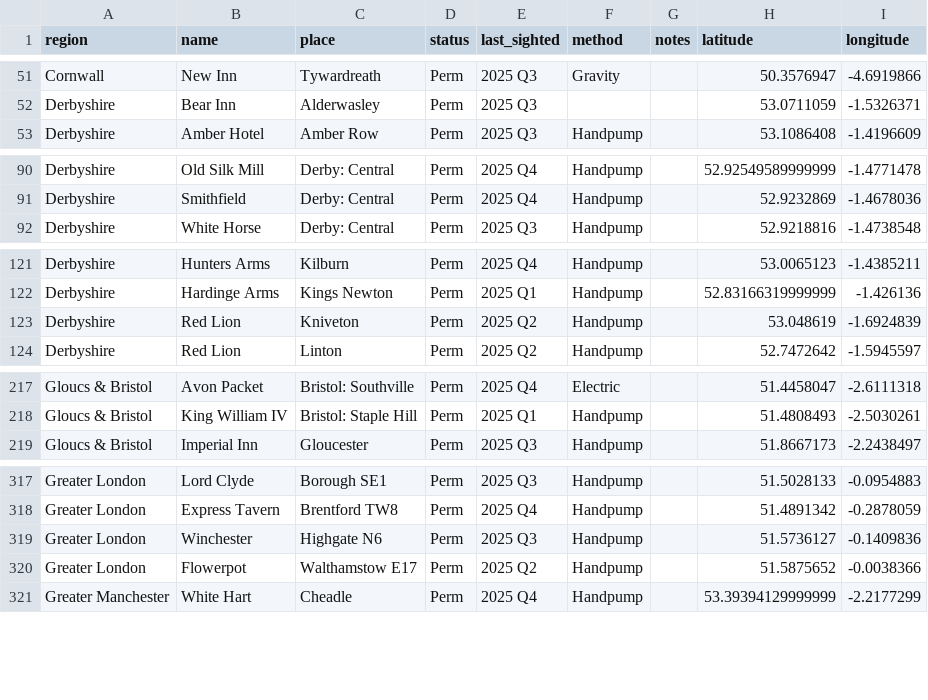
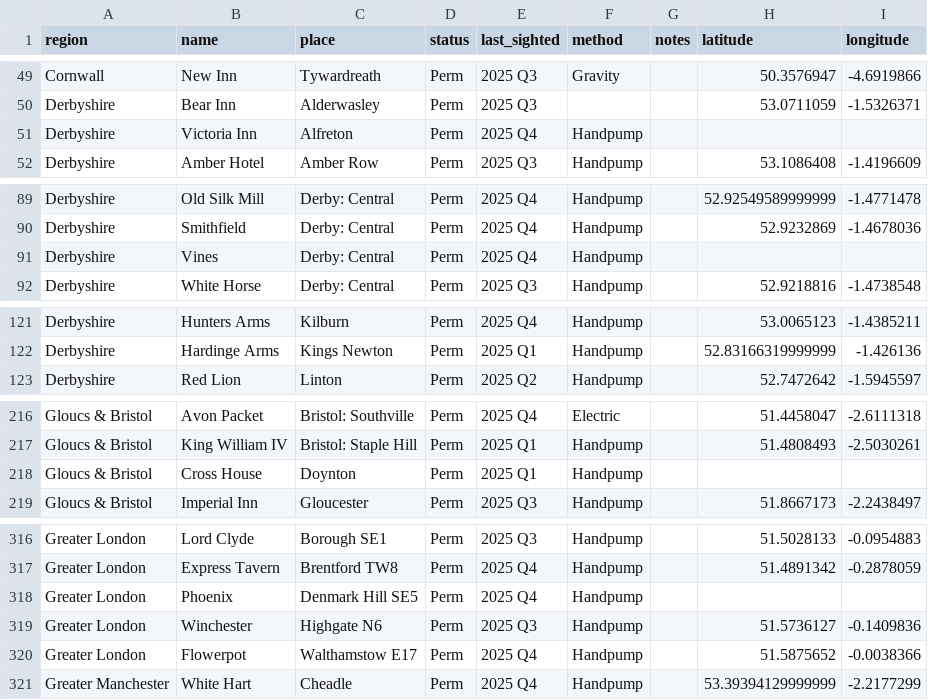
Before and after one commit to fred-cook/Bass-map, a CSV file: pub_locations/permanent_locations.csv, drawn as a sheet; only a part is shown, gaps mark what is left out; the diff covers the shown part only.

```diff
--- a/pub_locations/permanent_locations.csv
+++ b/pub_locations/permanent_locations.csv
@@ -52,2 +50,3 @@ Cornwall,New Inn,Tywardreath,Perm,2025 Q3,Gravity,,50.3576947,-4.6919866
 Derbyshire,Bear Inn,Alderwasley,Perm,2025 Q3,,,53.0711059,-1.5326371
+Derbyshire,Victoria Inn,Alfreton,Perm,2025 Q4,Handpump,,,
 Derbyshire,Amber Hotel,Amber Row,Perm,2025 Q3,Handpump,,53.1086408,-1.4196609
@@ -91,2 +90,3 @@ Derbyshire,Old Silk Mill,Derby: Central,Perm,2025 Q4,Handpump,,52.92549589999999
 Derbyshire,Smithfield,Derby: Central,Perm,2025 Q4,Handpump,,52.9232869,-1.4678036
+Derbyshire,Vines,Derby: Central,Perm,2025 Q4,Handpump,,,
 Derbyshire,White Horse,Derby: Central,Perm,2025 Q3,Handpump,,52.9218816,-1.4738548
@@ -122,3 +122,2 @@ Derbyshire,Hunters Arms,Kilburn,Perm,2025 Q4,Handpump,,53.0065123,-1.4385211
 Derbyshire,Hardinge Arms,Kings Newton,Perm,2025 Q1,Handpump,,52.83166319999999,-1.426136
-Derbyshire,Red Lion,Kniveton,Perm,2025 Q2,Handpump,,53.048619,-1.6924839
 Derbyshire,Red Lion,Linton,Perm,2025 Q2,Handpump,,52.7472642,-1.5945597
@@ -218,2 +217,3 @@ Gloucs & Bristol,Avon Packet,Bristol: Southville,Perm,2025 Q4,Electric,,51.44580
 Gloucs & Bristol,King William IV,Bristol: Staple Hill,Perm,2025 Q1,Handpump,,51.4808493,-2.5030261
+Gloucs & Bristol,Cross House,Doynton,Perm,2025 Q1,Handpump,,,
 Gloucs & Bristol,Imperial Inn,Gloucester,Perm,2025 Q3,Handpump,,51.8667173,-2.2438497
@@ -318,4 +317,5 @@ Greater London,Lord Clyde,Borough SE1,Perm,2025 Q3,Handpump,,51.5028133,-0.09548
 Greater London,Express Tavern,Brentford TW8,Perm,2025 Q4,Handpump,,51.4891342,-0.2878059
+Greater London,Phoenix,Denmark Hill SE5,Perm,2025 Q4,Handpump,,,
 Greater London,Winchester,Highgate N6,Perm,2025 Q3,Handpump,,51.5736127,-0.1409836
-Greater London,Flowerpot,Walthamstow E17,Perm,2025 Q2,Handpump,,51.5875652,-0.0038366
+Greater London,Flowerpot,Walthamstow E17,Perm,2025 Q4,Handpump,,51.5875652,-0.0038366
 Greater Manchester,White Hart,Cheadle,Perm,2025 Q4,Handpump,,53.39394129999999,-2.2177299
```
Also changed, not shown: 5 added rows, 6 removed rows and 23 edited cells elsewhere in this file, pub_locations/guest_locations.csv.
